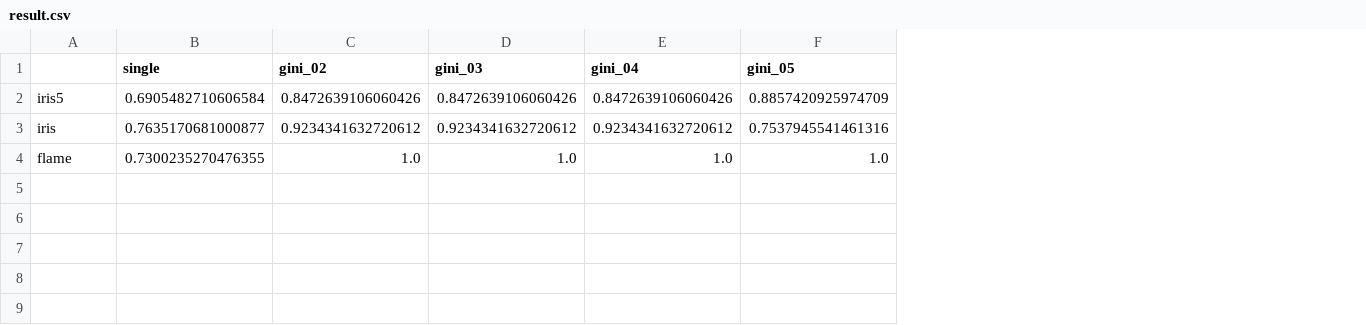
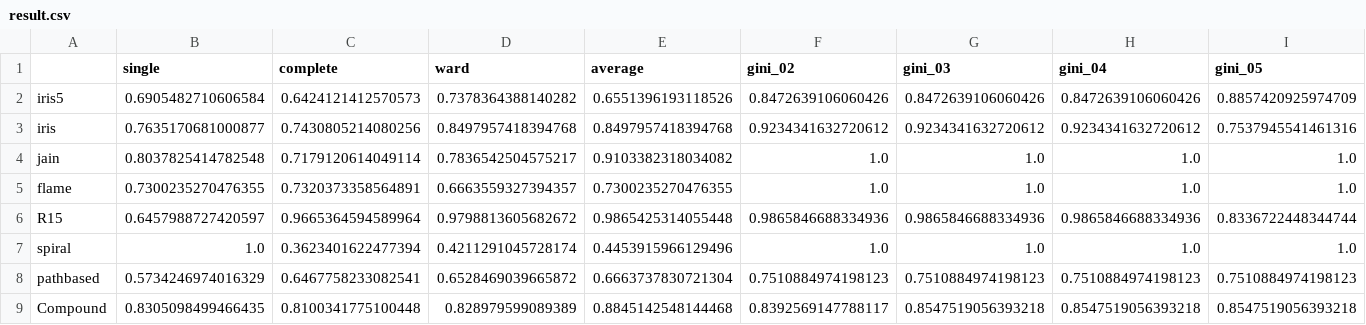
Before and after one commit to ajgan/MachineLearning-Project, a CSV file: results/result.csv, drawn as a sheet; only a part is shown; addresses are those after the commit; rows hold the shown columns only; the diff names each change by its address in the sheet, - before the commit and + after, or states it on an @@ line.

Commit message:
Adiciona funcão para pegar war, complete e average

```diff
--- a/results/result.csv
+++ b/results/result.csv
+column C (complete), rows 2-3: 0.6424121412570573 | 0.7430805214080256; row 5: 0.7320373358564891
+column D (ward), rows 2-3: 0.7378364388140282 | 0.8497957418394768; row 5: 0.6663559327394357
+column E (average), rows 2-3: 0.6551396193118526 | 0.8497957418394768; row 5: 0.7300235270476355
+row 4: jain | 0.8037825414782548 | 0.7179120614049114 | 0.7836542504575217 | 0.9103382318034082 | 1.0 | 1.0 | 1.0 | 1.0
+row 6: R15 | 0.6457988727420597 | 0.9665364594589964 | 0.9798813605682672 | 0.9865425314055448 | 0.9865846688334936 | 0.9865846688334936 | 0.9865846688334936 | 0.8336722448344744
+row 7: spiral | 1.0 | 0.3623401622477394 | 0.4211291045728174 | 0.4453915966129496 | 1.0 | 1.0 | 1.0 | 1.0
+row 8: pathbased | 0.5734246974016329 | 0.6467758233082541 | 0.6528469039665872 | 0.6663737830721304 | 0.7510884974198123 | 0.7510884974198123 | 0.7510884974198123 | 0.7510884974198123
+row 9: Compound | 0.8305098499466435 | 0.8100341775100448 | 0.828979599089389 | 0.8845142548144468 | 0.8392569147788117 | 0.8547519056393218 | 0.8547519056393218 | 0.8547519056393218
```
Also changed, not shown: 2 other files.
